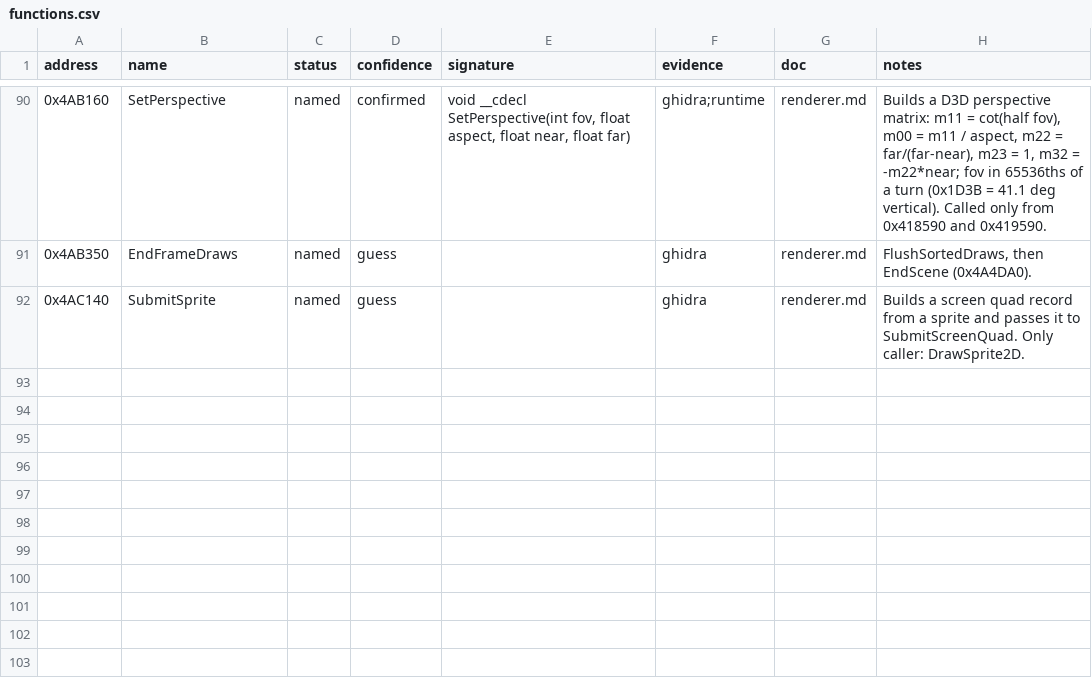
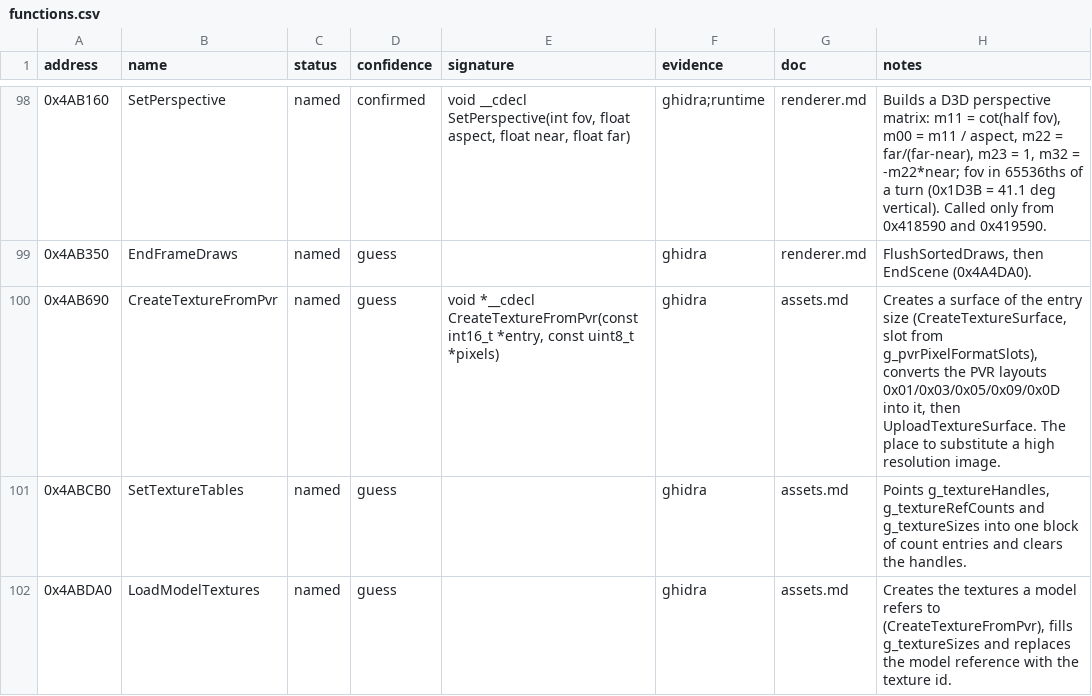
Before and after one commit to BangJeongHyeok/thod2-native, a CSV file: re/functions.csv, drawn as a sheet; only a part is shown, gaps mark what is left out; the shorter side is filled out with more unchanged rows; the diff covers the shown part only.

```diff
--- a/re/functions.csv
+++ b/re/functions.csv
@@ -91 +99,4 @@ address,name,status,confidence,signature,evidence,doc,notes
 0x4AB350,EndFrameDraws,named,guess,,ghidra,renderer.md,"FlushSortedDraws, then EndScene (0x4A4DA0)."
+0x4AB690,CreateTextureFromPvr,named,guess,"void *__cdecl CreateTextureFromPvr(const int16_t *entry, const uint8_t *pixels)",ghidra,assets.md,"Creates a surface of the entry size (CreateTextureSurface, slot from g_pvrPixelFormatSlots), converts the PVR layouts 0x01/0x03/0x05/0x09/0x0D into it, then UploadTextureSurface. The place to substitute a high resolution image."
+0x4ABCB0,SetTextureTables,named,guess,,ghidra,assets.md,"Points g_textureHandles, g_textureRefCounts and g_textureSizes into one block of count entries and clears the handles."
+0x4ABDA0,LoadModelTextures,named,guess,,ghidra,assets.md,"Creates the textures a model refers to (CreateTextureFromPvr), fills g_textureSizes and replaces the model reference with the texture id."
```
Also changed, not shown: 10 added rows elsewhere in this file, re/globals.csv, 7 other files.
